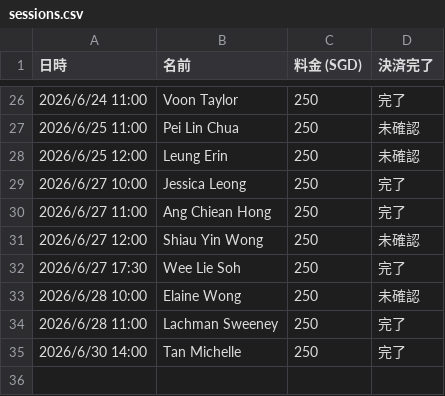
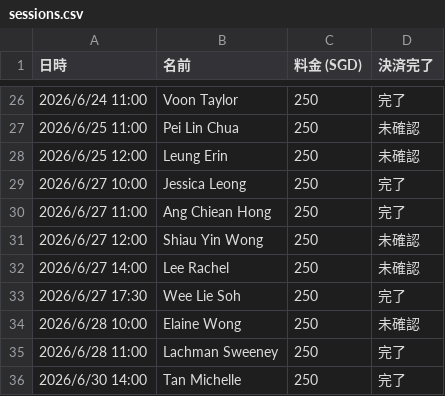
Before and after one commit to norikokagawa/Personal-Makeup-Session-, a CSV file: sessions.csv, drawn as a sheet; only a part is shown, gaps mark what is left out; the diff names each change by its address in the sheet, - before the commit and + after, or states it on an @@ line.

Commit message:
全メール照合完了：Lee Rachelを追加、リストを最新化

```diff
--- a/sessions.csv
+++ b/sessions.csv
+row 32: 2026/6/27 14:00 | Lee Rachel | 250 | 未確認
```
